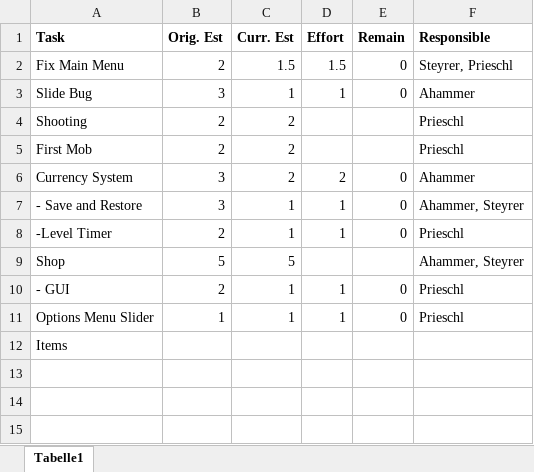
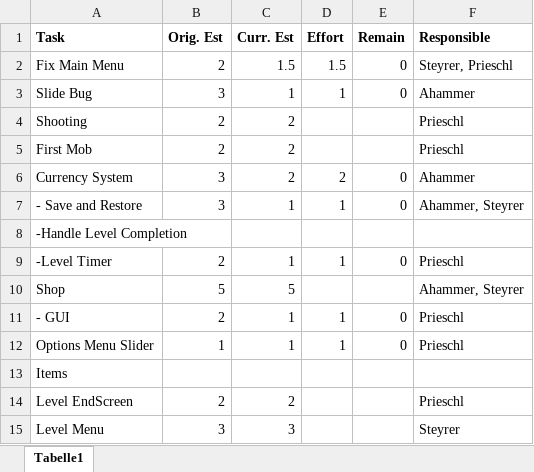
Before and after one commit to csteyrer/Planning, an Excel workbook: planning.xlsx, sheet Tabelle1, drawn as a sheet; values as stored, in another font and other column widths than the file's, no borders; table styles not drawn; the diff names each change by its address in the sheet, - before the commit and + after, or states it on an @@ line.

```diff
--- a/planning.xlsx (sheet Tabelle1)
+++ b/planning.xlsx (sheet Tabelle1)
+row 8: -Handle Level Completion
+row 14: Level EndScreen | 2 | 2 |  |  | Prieschl
+row 15: Level Menu | 3 | 3 |  |  | Steyrer
```
Also changed, not shown: 1 other file.
